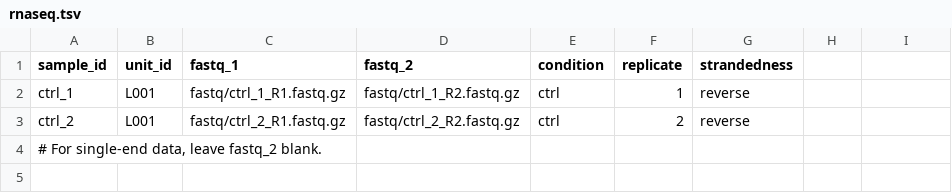
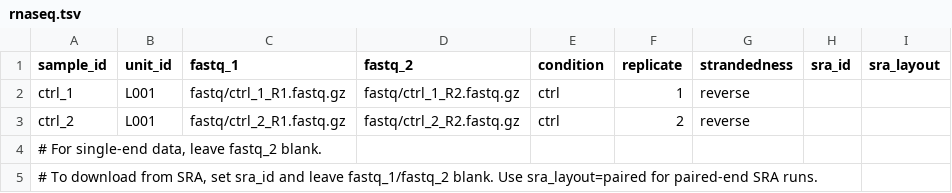
Before and after one commit to isaacvock/SnakeVerse, a TSV file: config/_ngsflow/templates/samples/rnaseq.tsv, drawn as a sheet; the diff names each change by its address in the sheet, - before the commit and + after, or states it on an @@ line.

```diff
--- a/config/_ngsflow/templates/samples/rnaseq.tsv
+++ b/config/_ngsflow/templates/samples/rnaseq.tsv
-H1: (empty)
+H1: sra_id
-I1: (empty)
+I1: sra_layout
+row 5: # To download from SRA, set sra_id and leave fastq_1/fastq_2 blank. Use sra_layout=paired for paired-end SRA runs.
```
Also changed, not shown: config/_ngsflow/templates/samples/atacseq.tsv, 41 other files.
